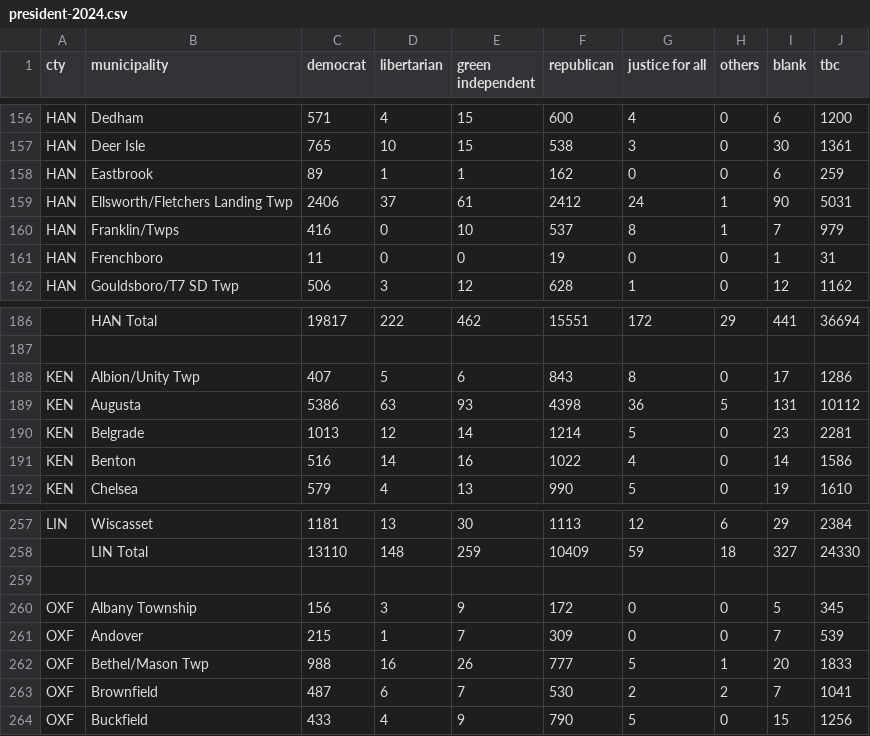
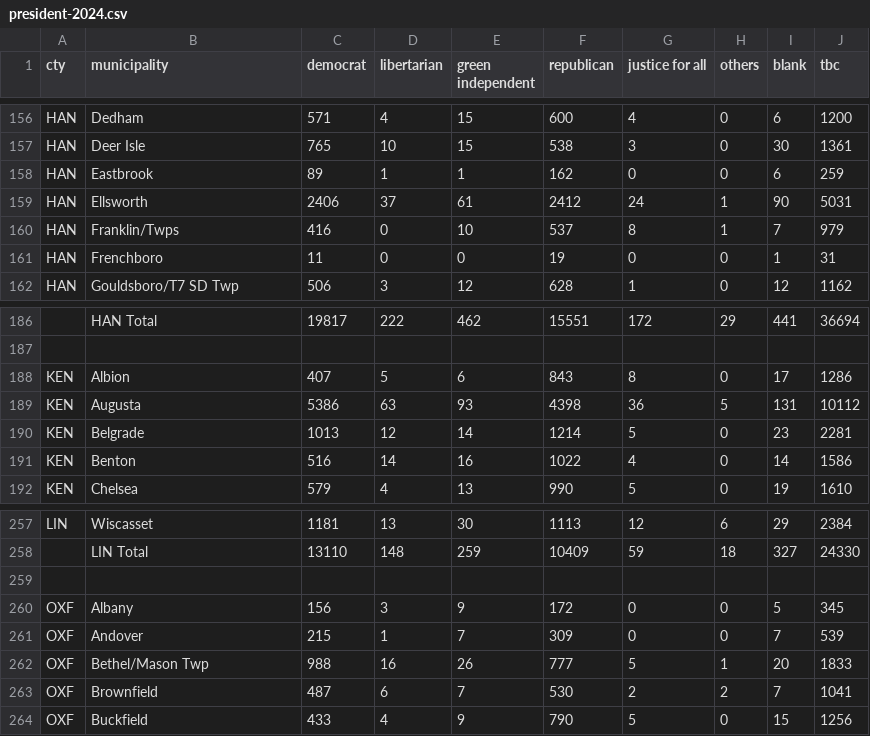
Before and after one commit to noahdanieldsouza/MaineElections, a CSV file: data/president-2024.csv, drawn as a sheet; only a part is shown, gaps mark what is left out; the diff names each change by its address in the sheet, - before the commit and + after, or states it on an @@ line.

Commit message:
Add State Senate 2024 data

```diff
--- a/data/president-2024.csv
+++ b/data/president-2024.csv
-B159 (municipality): Ellsworth/Fletchers Landing Twp
+B159 (municipality): Ellsworth
-B188 (municipality): Albion/Unity Twp
+B188 (municipality): Albion
-B260 (municipality): Albany Township
+B260 (municipality): Albany
```
Also changed, not shown: 4 other files.
